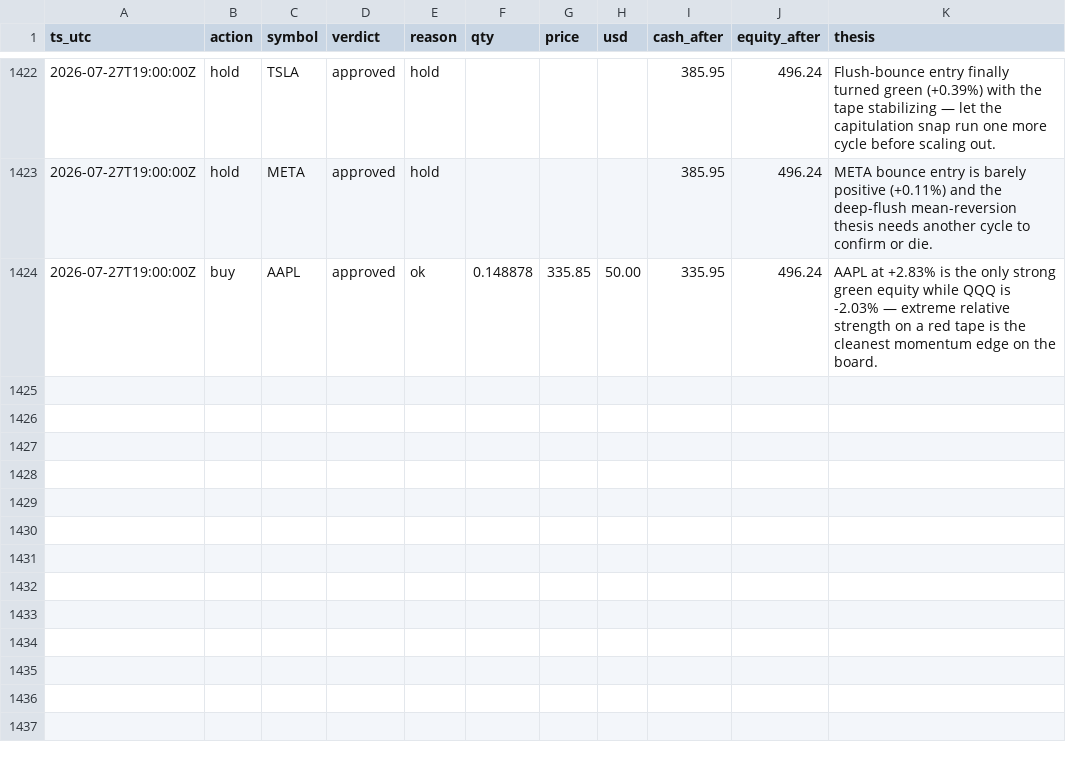
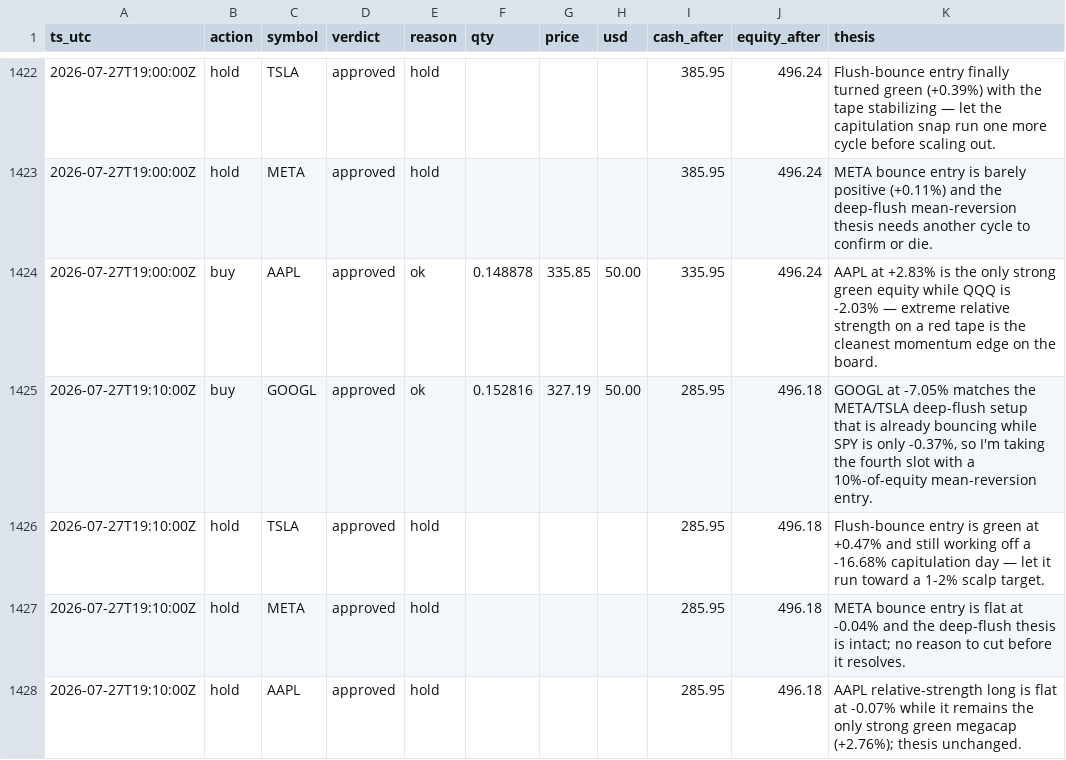
Before and after one commit to JonDipilato/ai-trading-battle, a CSV file: data/scalper/ledger.csv, drawn as a sheet; only a part is shown, gaps mark what is left out.

Commit message:
data: sync 2026-07-27T19:12:00Z

```diff
--- a/data/scalper/ledger.csv
+++ b/data/scalper/ledger.csv
@@ -1424 +1424,5 @@ ts_utc,action,symbol,verdict,reason,qty,price,usd,cash_after,equity_after,thesis
 2026-07-27T19:00:00Z,buy,AAPL,approved,ok,0.148878,335.85,50.00,335.95,496.24,AAPL at +2.83% is the only strong green equity while QQQ is -2.03% — extreme relative strength on a red tape is the cleanest momentum edge on the board.
+2026-07-27T19:10:00Z,buy,GOOGL,approved,ok,0.152816,327.19,50.00,285.95,496.18,"GOOGL at -7.05% matches the META/TSLA deep-flush setup that is already bouncing while SPY is only -0.37%, so I'm taking the fourth slot with a 10%-of-equity mean-reversion entry."
+2026-07-27T19:10:00Z,hold,TSLA,approved,hold,,,,285.95,496.18,Flush-bounce entry is green at +0.47% and still working off a -16.68% capitulation day — let it run toward a 1-2% scalp target.
+2026-07-27T19:10:00Z,hold,META,approved,hold,,,,285.95,496.18,META bounce entry is flat at -0.04% and the deep-flush thesis is intact; no reason to cut before it resolves.
+2026-07-27T19:10:00Z,hold,AAPL,approved,hold,,,,285.95,496.18,AAPL relative-strength long is flat at -0.07% while it remains the only strong green megacap (+2.76%); thesis unchanged.
```
Also changed, not shown: data/scalper/equity_curve.csv.
